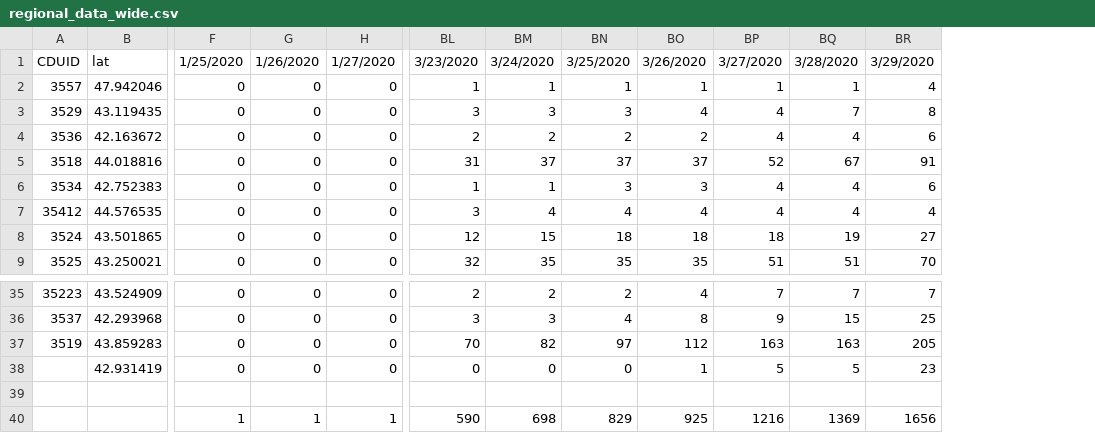
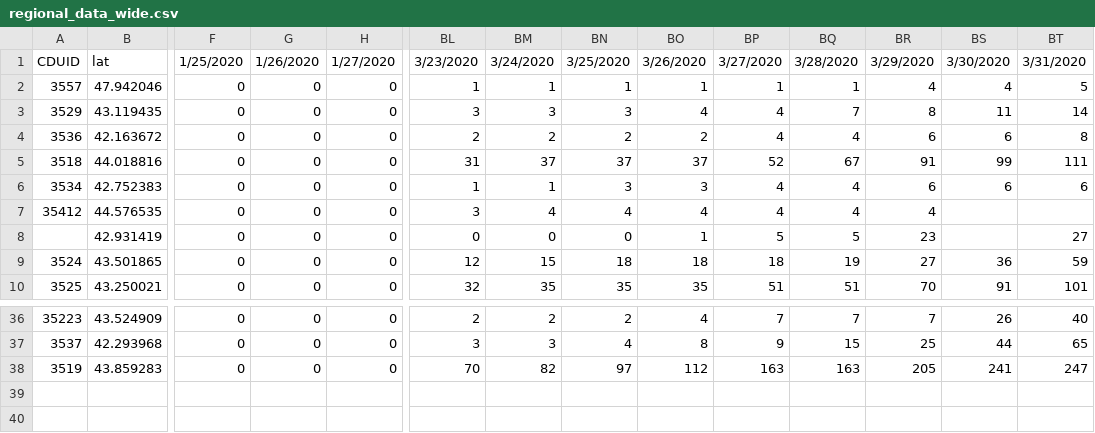
Before and after one commit to DUGroup/Ontario-COVID-19-Research, a CSV file: Data/regional_data_wide.csv, drawn as a sheet; only a part is shown, gaps mark what is left out; removed rows and columns are numbered as before the commit, all else as after; rows hold the shown columns only; the diff names each change by its address in the sheet, - before the commit and + after, or states it on an @@ line.

Commit message:
Update regional_data_wide

```diff
--- a/Data/regional_data_wide.csv
+++ b/Data/regional_data_wide.csv
+column BS, rows 1-6: 3/30/2020 | 4 | 11 | 6 | 99 | 6; rows 9-10: 36 | 91; rows 36-38: 26 | 44 | 241
+column BT, rows 1-6: 3/31/2020 | 5 | 14 | 8 | 111 | 6; rows 9-10: 59 | 101; rows 36-38: 40 | 65 | 247
@@ row 38 moved to row 8: 42.931419 @@
-row 39: (empty)
-row 40:  |  | 1 | 1 | 1 | 590 | 698 | 829 | 925 | 1216 | 1369 | 1656
```
